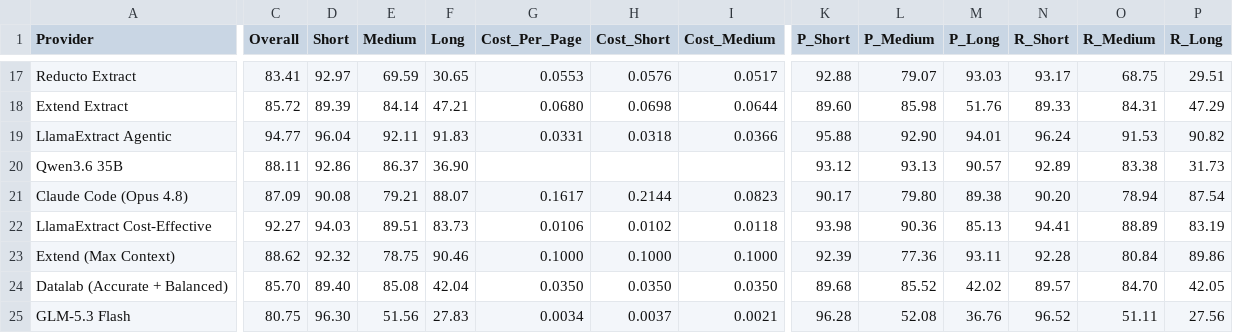
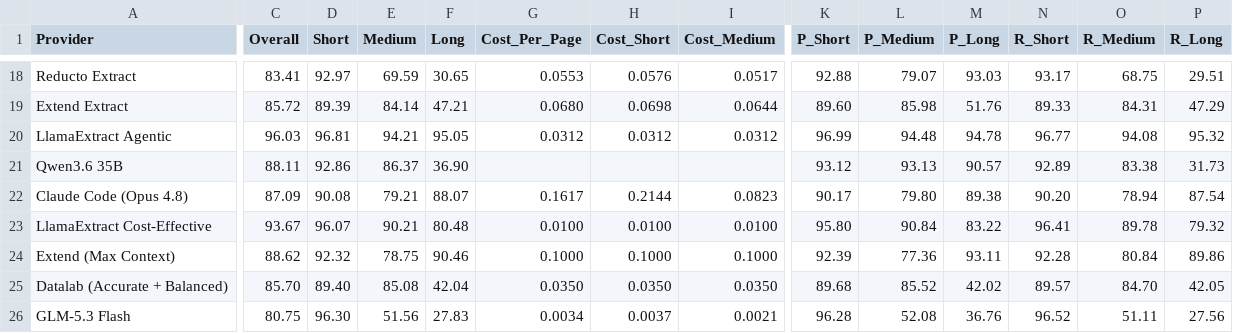
Before and after one commit to run-llama/ExtractBench, a CSV file: leaderboard.csv, drawn as a sheet; only a part is shown, gaps mark what is left out; addresses are those after the commit; the diff covers the shown part only; the diff names each change by its address in the sheet, - before the commit and + after, or states it on an @@ line.

```diff
--- a/leaderboard.csv
+++ b/leaderboard.csv
-C20 (Overall): 94.77
+C20 (Overall): 96.03
-D20 (Short): 96.04
+D20 (Short): 96.81
-E20 (Medium): 92.11
+E20 (Medium): 94.21
-F20 (Long): 91.83
+F20 (Long): 95.05
-G20 (Cost_Per_Page): 0.0331
+G20 (Cost_Per_Page): 0.0312
-H20 (Cost_Short): 0.0318
+H20 (Cost_Short): 0.0312
-I20 (Cost_Medium): 0.0366
+I20 (Cost_Medium): 0.0312
-K20 (P_Short): 95.88
+K20 (P_Short): 96.99
-L20 (P_Medium): 92.90
+L20 (P_Medium): 94.48
-M20 (P_Long): 94.01
+M20 (P_Long): 94.78
-N20 (R_Short): 96.24
+N20 (R_Short): 96.77
-O20 (R_Medium): 91.53
+O20 (R_Medium): 94.08
-P20 (R_Long): 90.82
+P20 (R_Long): 95.32
-C23 (Overall): 92.27
+C23 (Overall): 93.67
-D23 (Short): 94.03
+D23 (Short): 96.07
-E23 (Medium): 89.51
+E23 (Medium): 90.21
-F23 (Long): 83.73
+F23 (Long): 80.48
-G23 (Cost_Per_Page): 0.0106
+G23 (Cost_Per_Page): 0.0100
-H23 (Cost_Short): 0.0102
+H23 (Cost_Short): 0.0100
-I23 (Cost_Medium): 0.0118
+I23 (Cost_Medium): 0.0100
-K23 (P_Short): 93.98
+K23 (P_Short): 95.80
-L23 (P_Medium): 90.36
+L23 (P_Medium): 90.84
-M23 (P_Long): 85.13
+M23 (P_Long): 83.22
-N23 (R_Short): 94.41
+N23 (R_Short): 96.41
-O23 (R_Medium): 88.89
+O23 (R_Medium): 89.78
-P23 (R_Long): 83.19
+P23 (R_Long): 79.32
```
Also changed, not shown: 1 added row and 46 edited cells elsewhere in this file, 4 other files.
